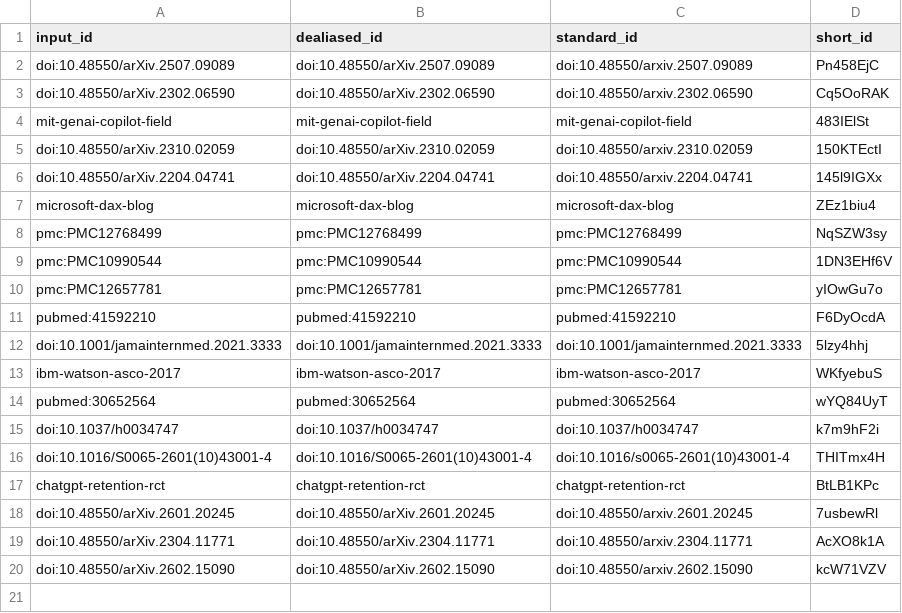
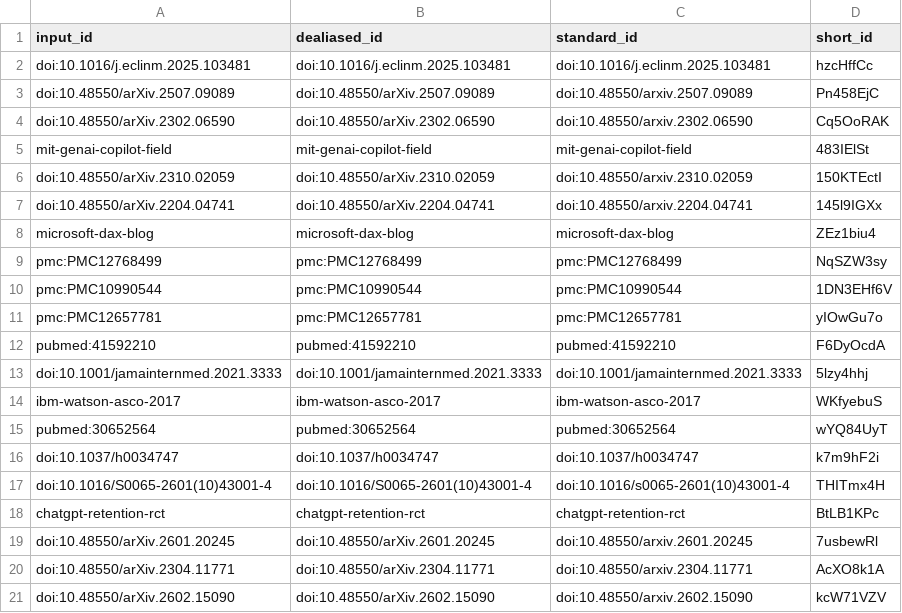
Before and after one commit to slolab/agentic-expectation-realisation-gap, a TSV file: citations.tsv, drawn as a sheet; the diff names each change by its address in the sheet, - before the commit and + after, or states it on an @@ line.

Commit message:
add citation on procurement [ci skip]
This build is based on
https://github.com/slolab/agentic-expectation-realisation-gap/commit/3573e599257adcebaa303663986f23e9a01600fe.

This commit was created by the following CI build and job:
https://github.com/slolab/agentic-expectation-realisation-gap/commit/3573e599257adcebaa303663986f23e9a01600fe/checks
https://github.com/slolab/agentic-expectation-realisation-gap/actions/runs/22438294806

```diff
--- a/citations.tsv
+++ b/citations.tsv
+row 2: doi:10.1016/j.eclinm.2025.103481 | doi:10.1016/j.eclinm.2025.103481 | doi:10.1016/j.eclinm.2025.103481 | hzcHffCc
```
Also changed, not shown: 5 other files.
